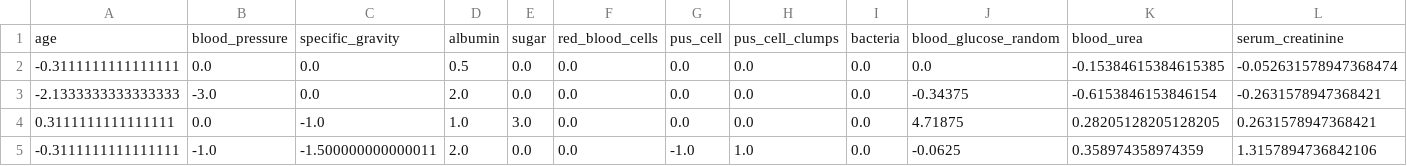
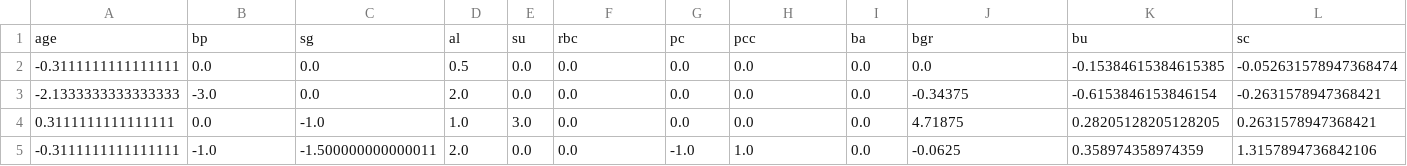
Before and after one commit to Molrn/chronic-kidney-disease, a CSV file: Data/kidney_disease-clean.csv (was Data/clean_dataset.csv), drawn as a sheet; only a part is shown; removed rows and columns are numbered as before the commit, all else as after; rows hold the shown columns only; the diff names each change by its address in the sheet, - before the commit and + after, or states it on an @@ line.

```diff
--- a/Data/clean_dataset.csv
+++ b/Data/kidney_disease-clean.csv
-row 1: age | blood_pressure | specific_gravity | albumin | sugar | red_blood_cells | pus_cell | pus_cell_clumps | bacteria | blood_glucose_random | blood_urea | serum_creatinine
+row 1: age | bp | sg | al | su | rbc | pc | pcc | ba | bgr | bu | sc
```
Also changed, not shown: 6 other files.
